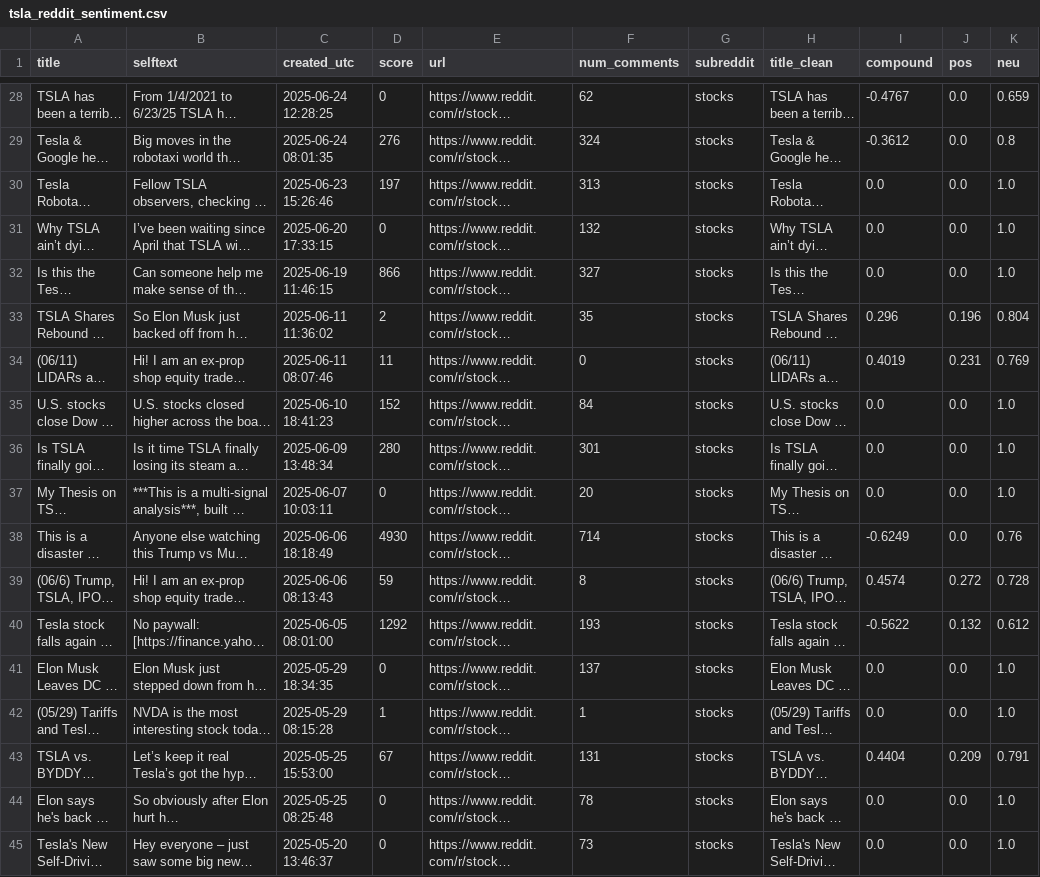
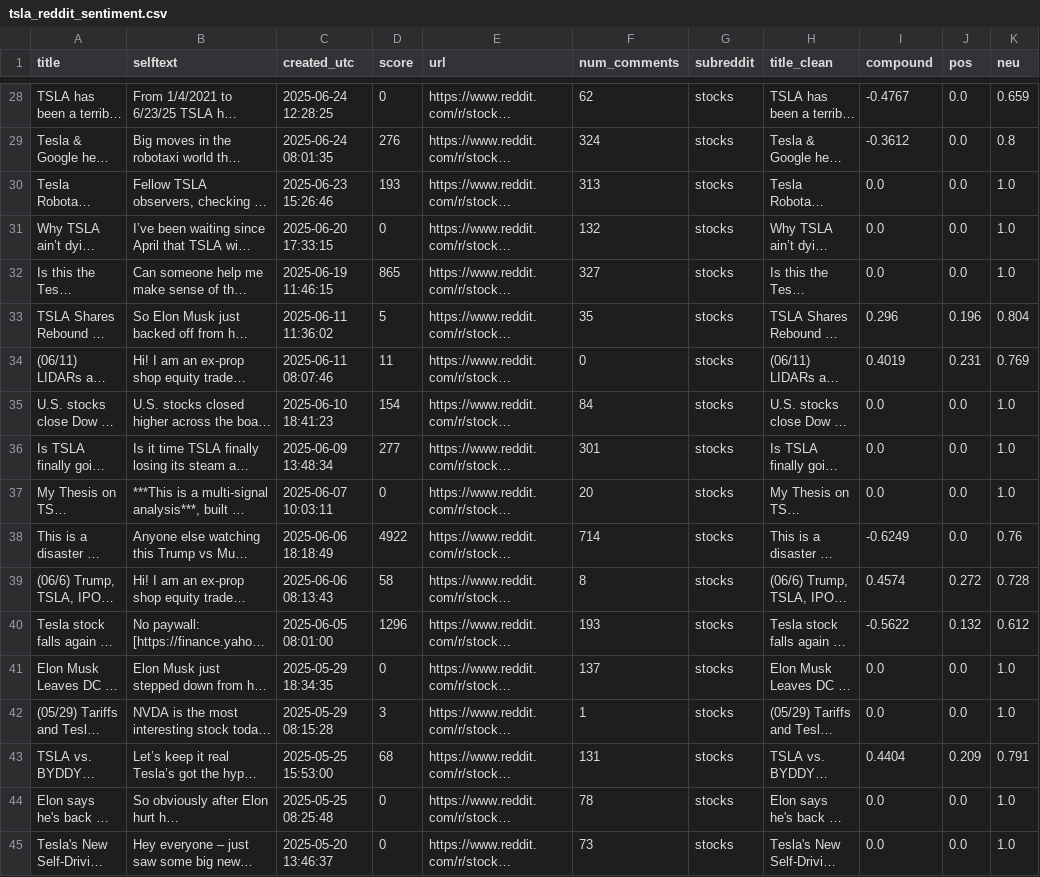
Before and after one commit to arnavmsoni/market-sentiment-dashboard, a CSV file: data/tsla_reddit_sentiment.csv, drawn as a sheet; only a part is shown, gaps mark what is left out; long unchanged cells end in …; the diff covers the shown part only; the diff names each change by its address in the sheet, - before the commit and + after, or states it on an @@ line.

```diff
--- a/data/tsla_reddit_sentiment.csv
+++ b/data/tsla_reddit_sentiment.csv
-D30 (score): 197
+D30 (score): 193
-D32 (score): 866
+D32 (score): 865
-D33 (score): 2
+D33 (score): 5
-D35 (score): 152
+D35 (score): 154
-D36 (score): 280
+D36 (score): 277
-D38 (score): 4930
+D38 (score): 4922
-D39 (score): 59
+D39 (score): 58
-D40 (score): 1292
+D40 (score): 1296
-D42 (score): 1
+D42 (score): 3
-D43 (score): 67
+D43 (score): 68
```
Also changed, not shown: 47 edited cells elsewhere in this file, data/tsla_reddit_posts.csv.
